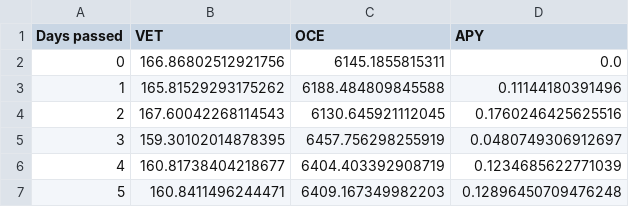
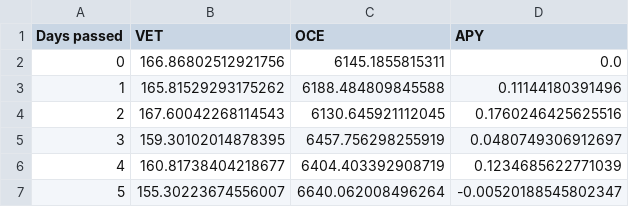
Before and after one commit to Pabb0/vexchange-yield-python, a CSV file: data/OCE.csv, drawn as a sheet.

```diff
--- a/data/OCE.csv
+++ b/data/OCE.csv
@@ -6,2 +6,2 @@ Days passed,VET,OCE,APY
 4,160.81738404218677,6404.403392908719,0.1234685622771039
-5,160.8411496244471,6409.167349982203,0.12896450709476248
+5,155.30223674556007,6640.062008496264,-0.00520188545802347
```
Also changed, not shown: data/SHA.csv, data/VEED.csv, 5 other files.
